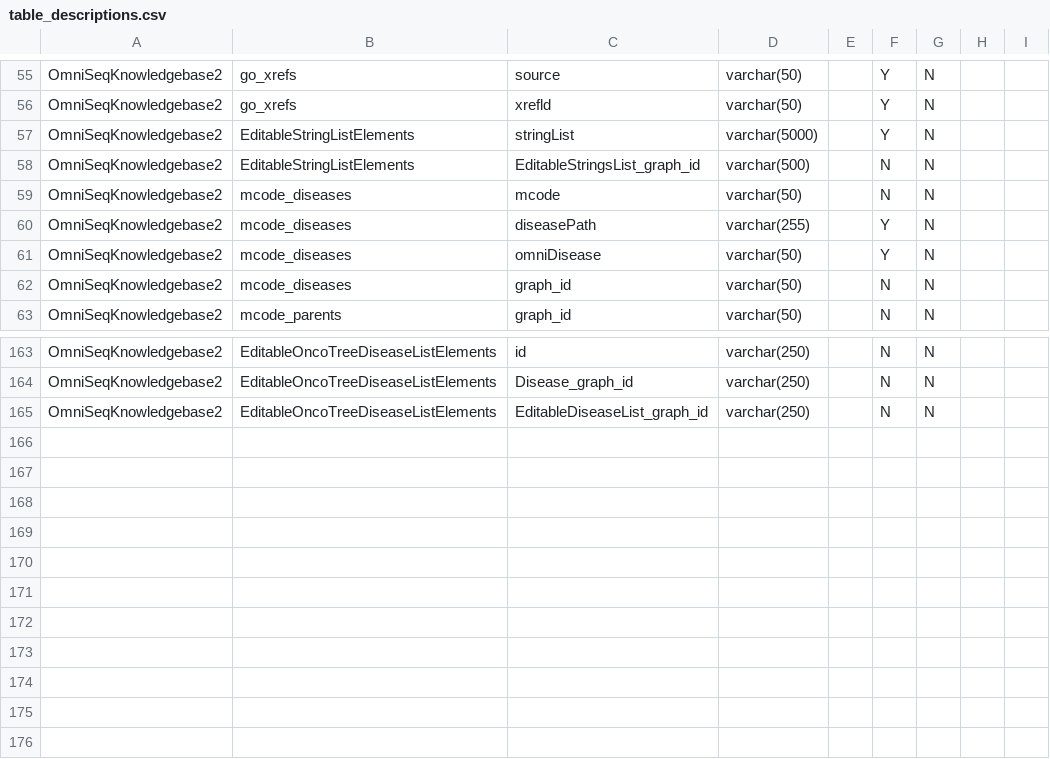
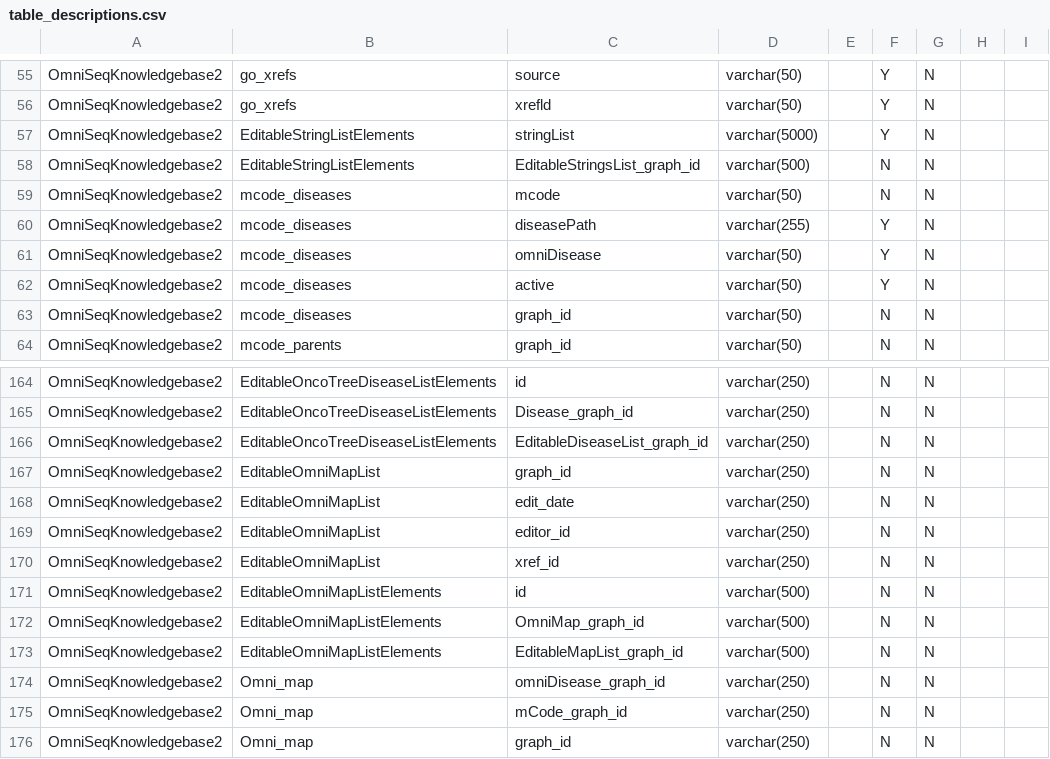
Before and after one commit to manuel-j-glynias/writeDiseases, a CSV file: config/table_descriptions.csv, drawn as a sheet; only a part is shown, gaps mark what is left out.

```diff
--- a/config/table_descriptions.csv
+++ b/config/table_descriptions.csv
@@ -61,2 +61,3 @@ OmniSeqKnowledgebase2,mcode_diseases,diseasePath,varchar(255),,Y,N,,
 OmniSeqKnowledgebase2,mcode_diseases,omniDisease,varchar(50),,Y,N,,
+OmniSeqKnowledgebase2,mcode_diseases,active,varchar(50),,Y,N,,
 OmniSeqKnowledgebase2,mcode_diseases,graph_id,varchar(50),,N,N,,
@@ -165 +166,11 @@ OmniSeqKnowledgebase2,EditableOncoTreeDiseaseListElements,Disease_graph_id,varch
 OmniSeqKnowledgebase2,EditableOncoTreeDiseaseListElements,EditableDiseaseList_graph_id,varchar(250),,N,N,,
+OmniSeqKnowledgebase2,EditableOmniMapList,graph_id,varchar(250),,N,N,,
+OmniSeqKnowledgebase2,EditableOmniMapList,edit_date,varchar(250),,N,N,,
+OmniSeqKnowledgebase2,EditableOmniMapList,editor_id,varchar(250),,N,N,,
+OmniSeqKnowledgebase2,EditableOmniMapList,xref_id,varchar(250),,N,N,,
+OmniSeqKnowledgebase2,EditableOmniMapListElements,id,varchar(500),,N,N,,
+OmniSeqKnowledgebase2,EditableOmniMapListElements,OmniMap_graph_id,varchar(500),,N,N,,
+OmniSeqKnowledgebase2,EditableOmniMapListElements,EditableMapList_graph_id,varchar(500),,N,N,,
+OmniSeqKnowledgebase2,Omni_map,omniDisease_graph_id,varchar(250),,N,N,,
+OmniSeqKnowledgebase2,Omni_map,mCode_graph_id,varchar(250),,N,N,,
+OmniSeqKnowledgebase2,Omni_map,graph_id,varchar(250),,N,N,,
```
Also changed, not shown: 10 other files.
